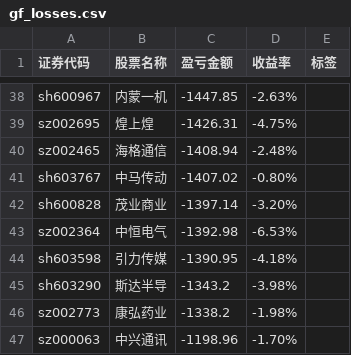
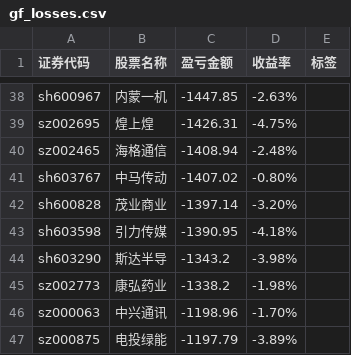
Before and after one commit to gniqizeuy/gniqizeuy.github.io, a CSV file: assets/data/gf_losses.csv, drawn as a sheet; only a part is shown, gaps mark what is left out; the shorter side is filled out with more unchanged rows; the diff names each change by its address in the sheet, - before the commit and + after, or states it on an @@ line.

```diff
--- a/assets/data/gf_losses.csv
+++ b/assets/data/gf_losses.csv
-row 43: sz002364 | 中恒电气 | -1392.98 | -6.53%
```
Also changed, not shown: 1 other file.
